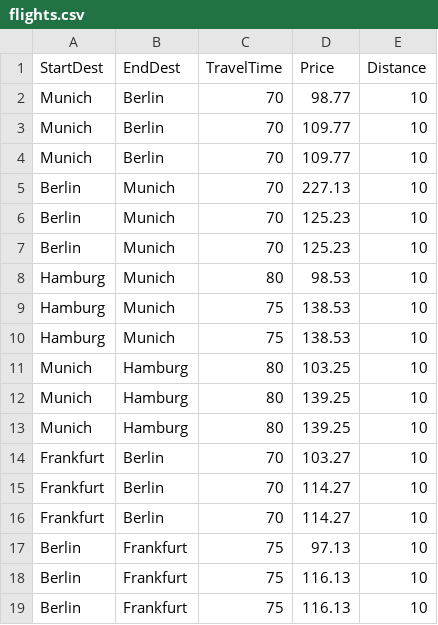
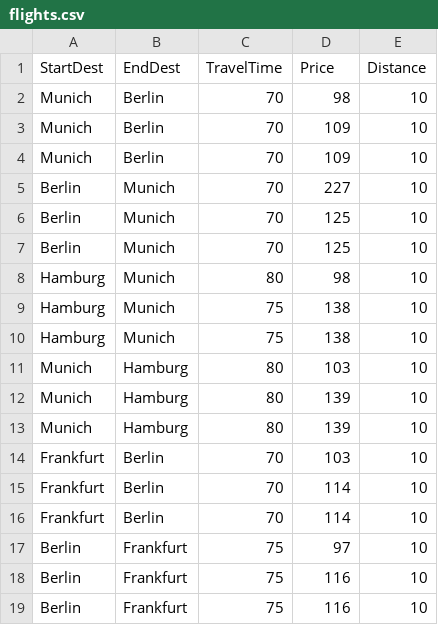
Before and after one commit to EmilLykke/p1, a CSV file: flights.csv, drawn as a sheet.

```diff
--- a/flights.csv
+++ b/flights.csv
@@ -1,19 +1,19 @@
 StartDest;EndDest;TravelTime;Price;Distance;
-Munich;Berlin;70;98.77;10;
-Munich;Berlin;70;109.77;10;
-Munich;Berlin;70;109.77;10;
-Berlin;Munich;70;227.13;10;
-Berlin;Munich;70;125.23;10;
-Berlin;Munich;70;125.23;10;
-Hamburg;Munich;80;98.53;10;
-Hamburg;Munich;75;138.53;10;
-Hamburg;Munich;75;138.53;10;
-Munich;Hamburg;80;103.25;10;
-Munich;Hamburg;80;139.25;10;
-Munich;Hamburg;80;139.25;10;
-Frankfurt;Berlin;70;103.27;10;
-Frankfurt;Berlin;70;114.27;10;
-Frankfurt;Berlin;70;114.27;10;
-Berlin;Frankfurt;75;97.13;10;
-Berlin;Frankfurt;75;116.13;10;
-Berlin;Frankfurt;75;116.13;10;
+Munich;Berlin;70;98;10;
+Munich;Berlin;70;109;10;
+Munich;Berlin;70;109;10;
+Berlin;Munich;70;227;10;
+Berlin;Munich;70;125;10;
+Berlin;Munich;70;125;10;
+Hamburg;Munich;80;98;10;
+Hamburg;Munich;75;138;10;
+Hamburg;Munich;75;138;10;
+Munich;Hamburg;80;103;10;
+Munich;Hamburg;80;139;10;
+Munich;Hamburg;80;139;10;
+Frankfurt;Berlin;70;103;10;
+Frankfurt;Berlin;70;114;10;
+Frankfurt;Berlin;70;114;10;
+Berlin;Frankfurt;75;97;10;
+Berlin;Frankfurt;75;116;10;
+Berlin;Frankfurt;75;116;10;
```
Also changed, not shown: trains.csv, 4 other files.
